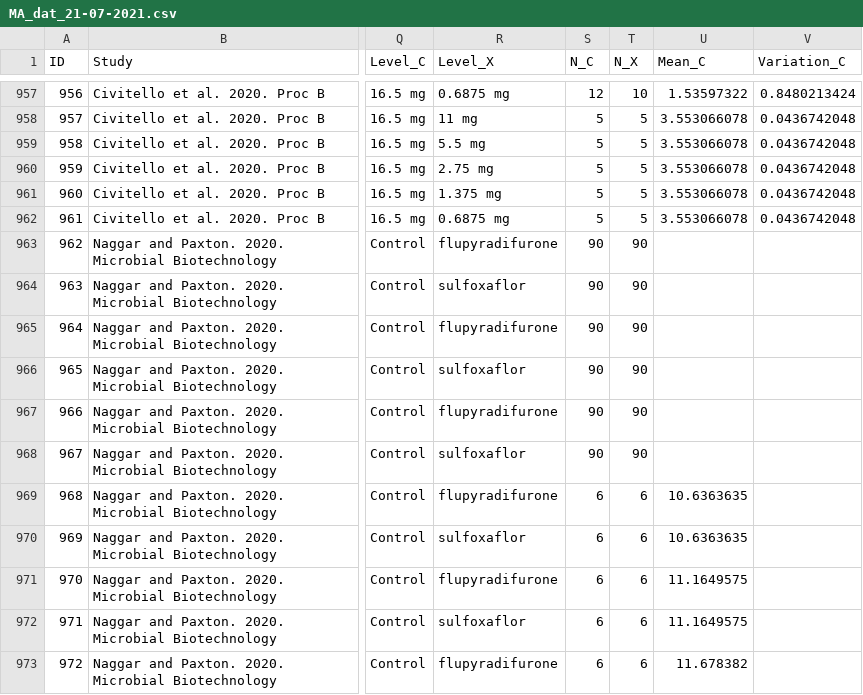
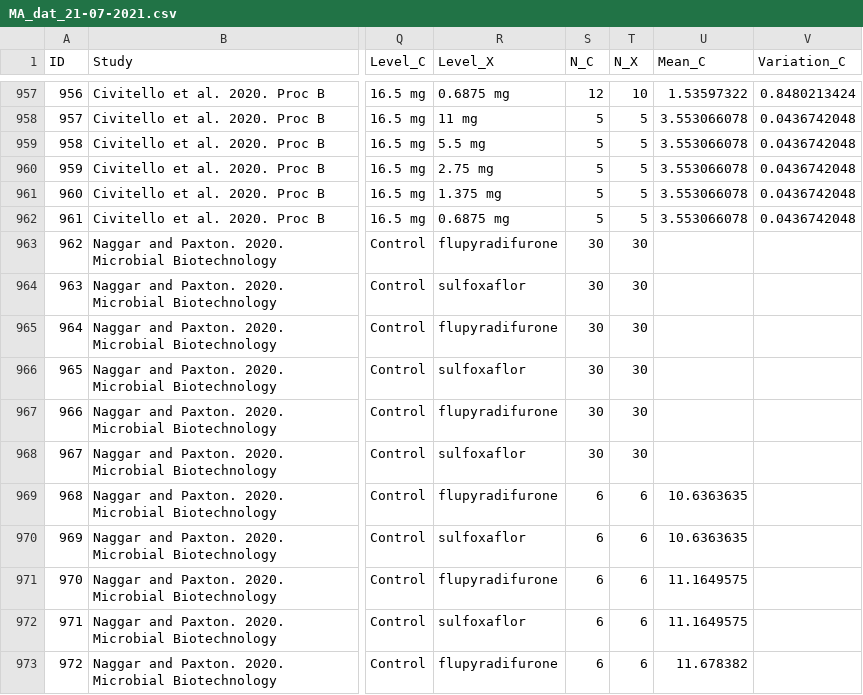
Before and after one commit to bwillink/HP-Meta-analysis, a CSV file: data/MA_dat_21-07-2021.csv, drawn as a sheet; only a part is shown, gaps mark what is left out; the diff names each change by its address in the sheet, - before the commit and + after, or states it on an @@ line.

```diff
--- a/data/MA_dat_21-07-2021.csv
+++ b/data/MA_dat_21-07-2021.csv
-S963:S968 (N_C): 90
+S963:S968 (N_C): 30
-T963:T968 (N_X): 90
+T963:T968 (N_X): 30
```
Also changed, not shown: 2 other files.
